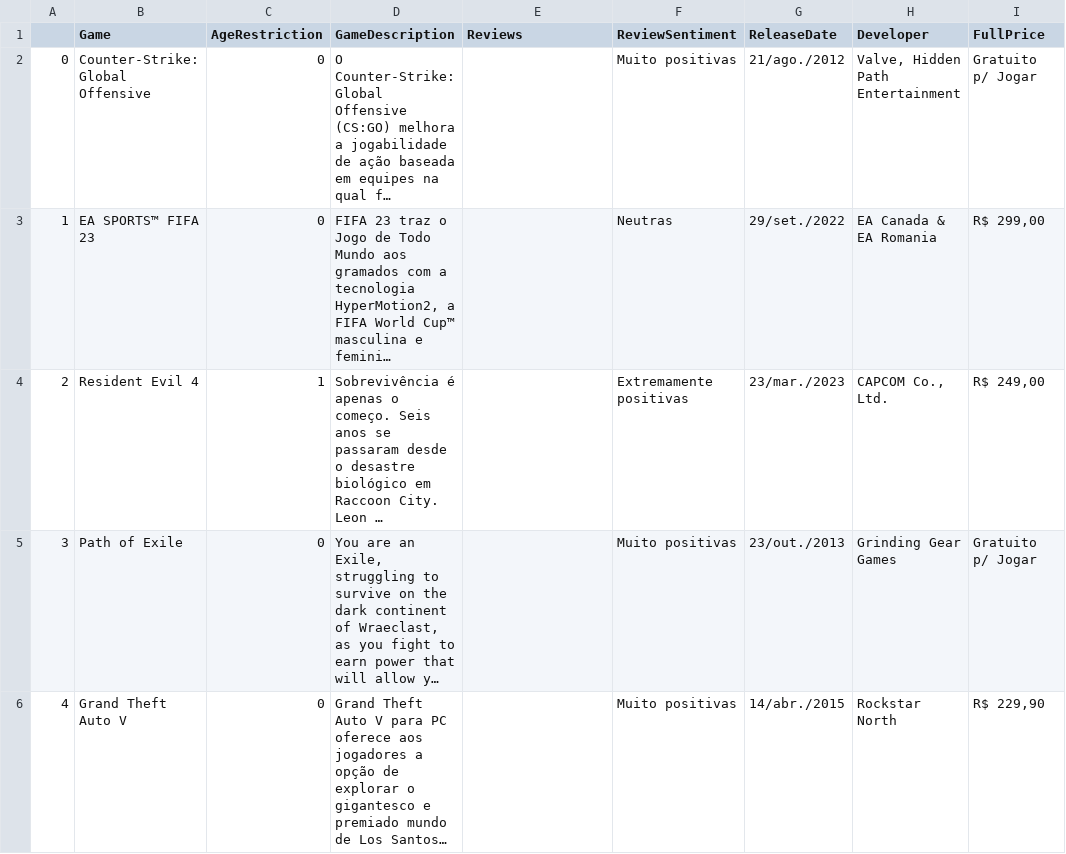
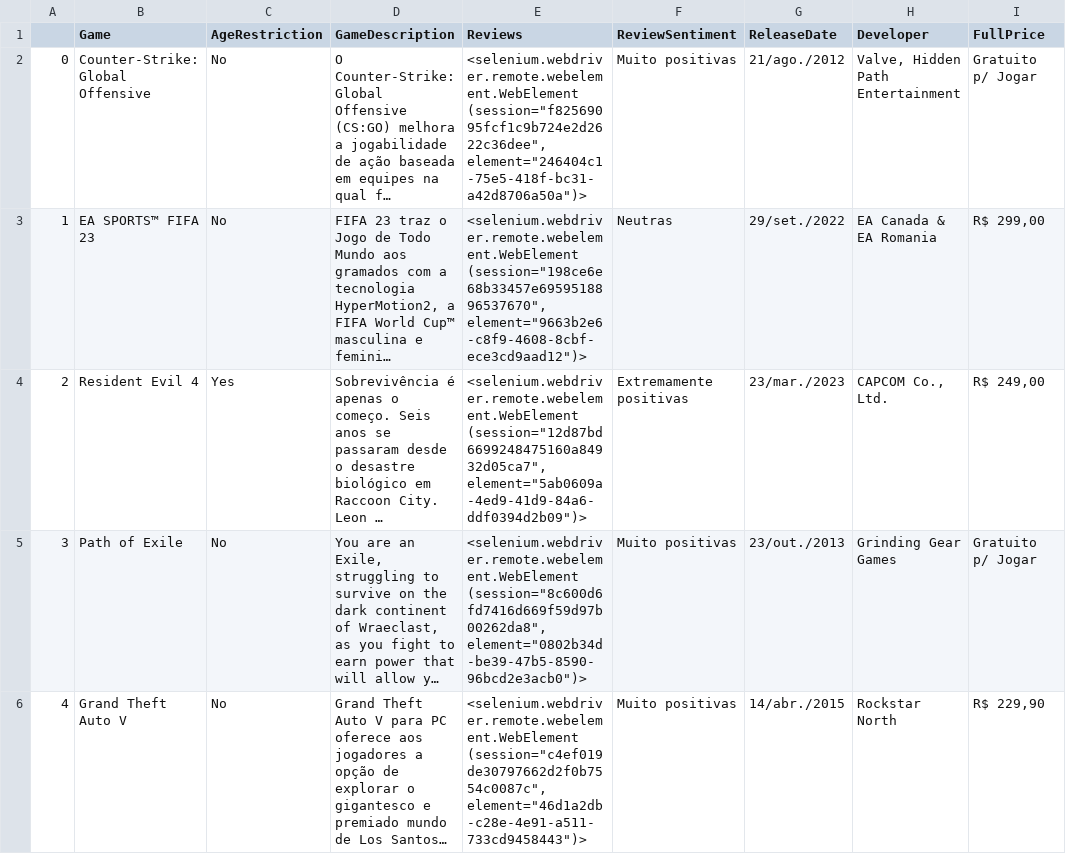
Before and after one commit to liamarguedas/Steam-Scraping-Selenium, a CSV file: games.csv, drawn as a sheet; only a part is shown; long unchanged cells end in …; the diff covers the shown part only; the diff names each change by its address in the sheet, - before the commit and + after, or states it on an @@ line.

```diff
--- a/games.csv
+++ b/games.csv
-C2:C3 (AgeRestriction): 0
+C2:C3 (AgeRestriction): No
-E2 (Reviews): (empty)
+E2 (Reviews): <selenium.webdriver.remote.webelement.WebElement (session="f82569095fcf1c9b724e2d2622c36dee", element="246404c1-75e5-418f-bc31-a42d8706a50a")>
-E3 (Reviews): (empty)
+E3 (Reviews): <selenium.webdriver.remote.webelement.WebElement (session="198ce6e68b33457e6959518896537670", element="9663b2e6-c8f9-4608-8cbf-ece3cd9aad12")>
-C4 (AgeRestriction): 1
+C4 (AgeRestriction): Yes
-E4 (Reviews): (empty)
+E4 (Reviews): <selenium.webdriver.remote.webelement.WebElement (session="12d87bd6699248475160a84932d05ca7", element="5ab0609a-4ed9-41d9-84a6-ddf0394d2b09")>
-C5:C6 (AgeRestriction): 0
+C5:C6 (AgeRestriction): No
-E5 (Reviews): (empty)
+E5 (Reviews): <selenium.webdriver.remote.webelement.WebElement (session="8c600d6fd7416d669f59d97b00262da8", element="0802b34d-be39-47b5-8590-96bcd2e3acb0")>
-E6 (Reviews): (empty)
+E6 (Reviews): <selenium.webdriver.remote.webelement.WebElement (session="c4ef019de30797662d2f0b7554c0087c", element="46d1a2db-c28e-4e91-a511-733cd9458443")>
```
Also changed, not shown: 8 edited cells elsewhere in this file, 2 other files.
